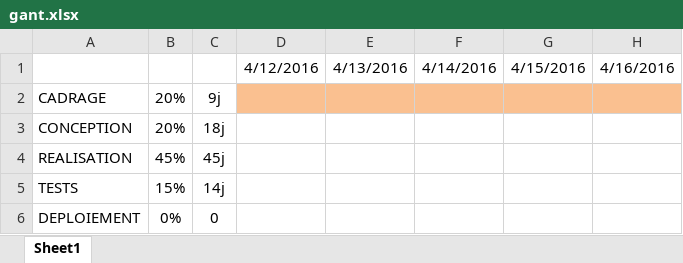
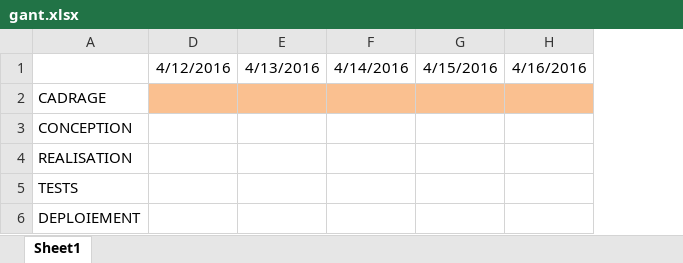
Before and after one commit to vibiscus/python, an Excel workbook: gant.xlsx, sheet Sheet1, drawn as a sheet; only a part is shown; values as stored, in another font and other column widths than the file's, no borders; the diff names each change by its address in the sheet, - before the commit and + after, or states it on an @@ line.

```diff
--- a/gant.xlsx (sheet Sheet1)
+++ b/gant.xlsx (sheet Sheet1)
@@ column B hidden, rows 2-6: 20% | 20% | 45% | 15% | 0% @@
@@ column C hidden, rows 2-6: 9j | 18j | 45j | 14j | 0 @@
```
Also changed, not shown: hidden cells, 2 other files.
